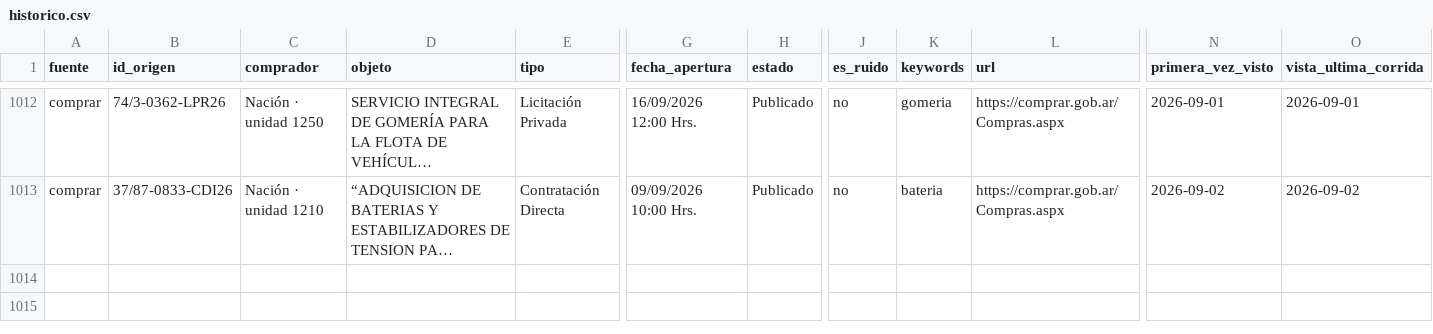
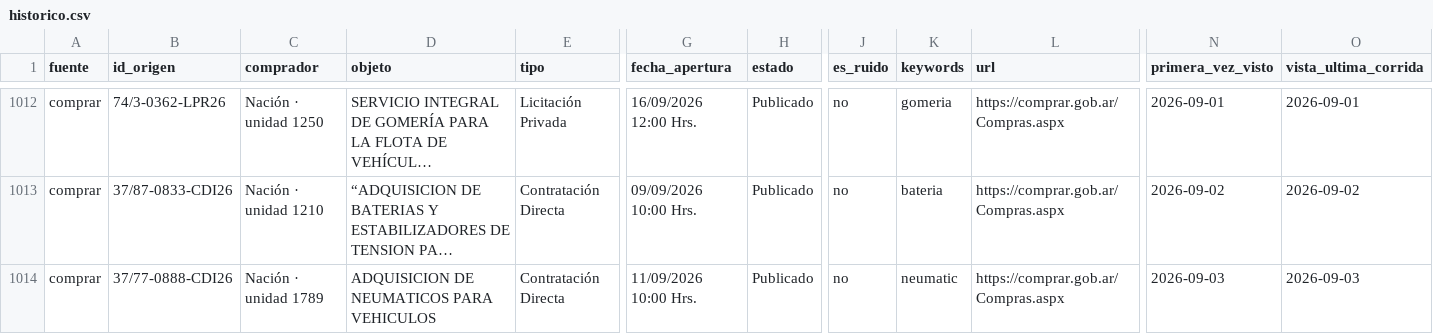
Before and after one commit to Santino530/radar-licitaciones, a CSV file: data/historico.csv, drawn as a sheet; only a part is shown, gaps mark what is left out; long unchanged cells end in …; rows hold the shown columns only; the diff names each change by its address in the sheet, - before the commit and + after, or states it on an @@ line.

Commit message:
Radar: corrida 2026-09-03 21:19 UTC

```diff
--- a/data/historico.csv
+++ b/data/historico.csv
+row 1014: comprar | 37/77-0888-CDI26 | Nación · unidad 1789 | ADQUISICION DE NEUMATICOS PARA VEHICULOS | Contratación Directa | 11/09/2026 10:00 Hrs. | Publicado | no | neumatic | https://comprar.gob.ar/Compras.aspx | 2026-09-03 | 2026-09-03
```
Also changed, not shown: data/radar_sin_verificar.csv, 2 other files.
